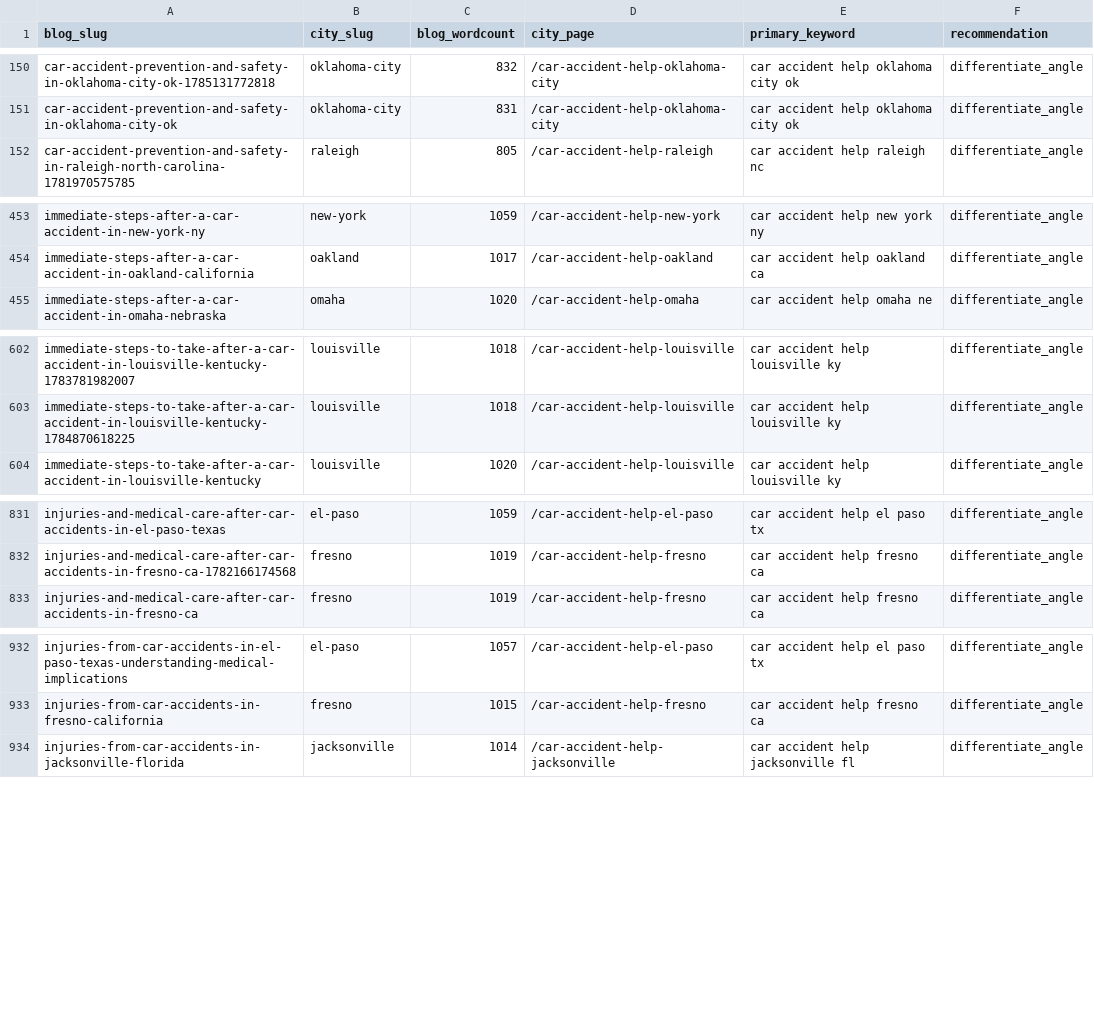
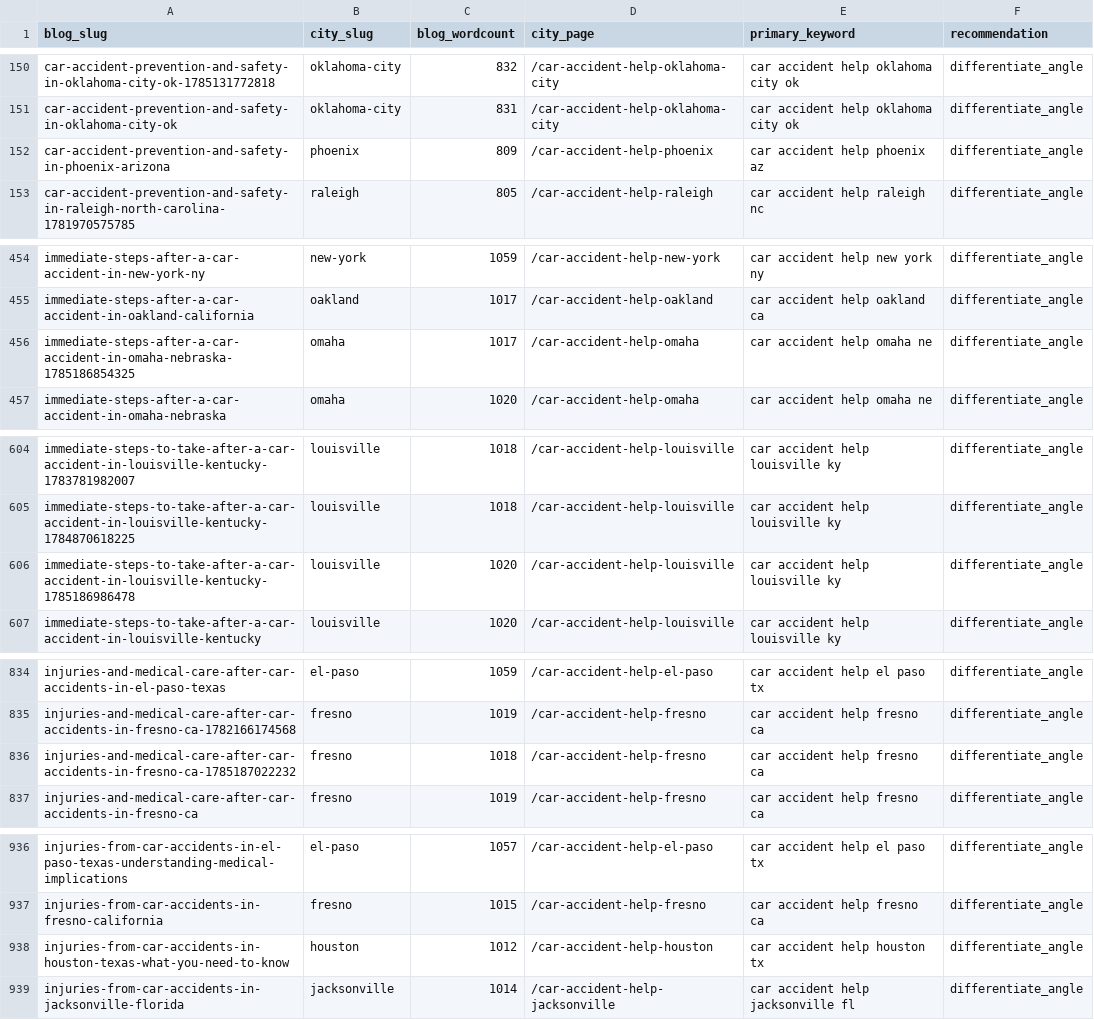
Before and after one commit to scotttischler-byte/wreckmatch, a CSV file: content/cannibalization-report.csv, drawn as a sheet; only a part is shown, gaps mark what is left out; the diff covers the shown part only; the diff names each change by its address in the sheet, - before the commit and + after, or states it on an @@ line.

```diff
--- a/content/cannibalization-report.csv
+++ b/content/cannibalization-report.csv
+row 152: car-accident-prevention-and-safety-in-phoenix-arizona | phoenix | 809 | /car-accident-help-phoenix | car accident help phoenix az | differentiate_angle
+row 456: immediate-steps-after-a-car-accident-in-omaha-nebraska-1785186854325 | omaha | 1017 | /car-accident-help-omaha | car accident help omaha ne | differentiate_angle
+row 606: immediate-steps-to-take-after-a-car-accident-in-louisville-kentucky-1785186986478 | louisville | 1020 | /car-accident-help-louisville | car accident help louisville ky | differentiate_angle
+row 836: injuries-and-medical-care-after-car-accidents-in-fresno-ca-1785187022232 | fresno | 1018 | /car-accident-help-fresno | car accident help fresno ca | differentiate_angle
+row 938: injuries-from-car-accidents-in-houston-texas-what-you-need-to-know | houston | 1012 | /car-accident-help-houston | car accident help houston tx | differentiate_angle
```
Also changed, not shown: 2 added rows elsewhere in this file, 1 other file.
